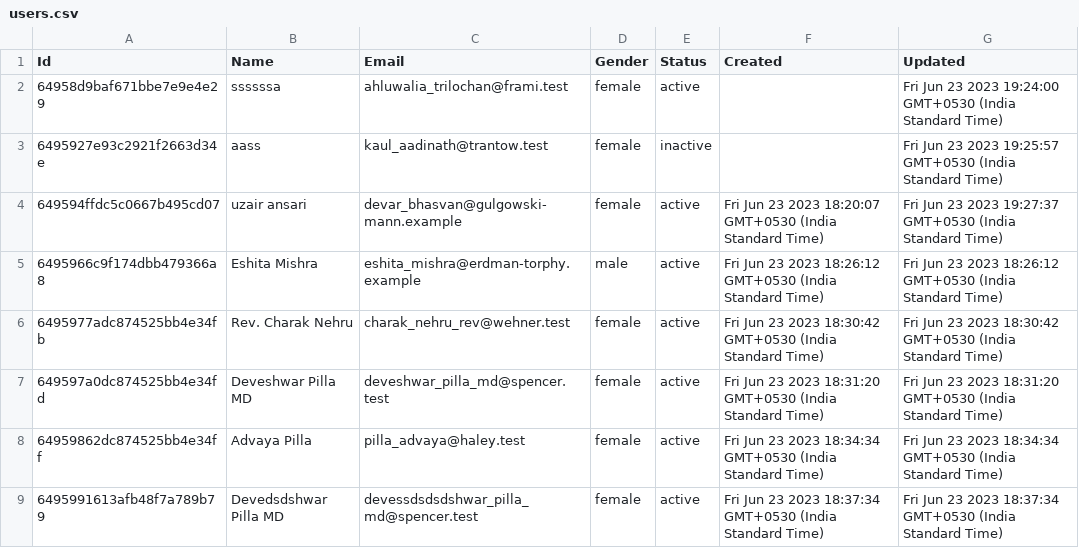
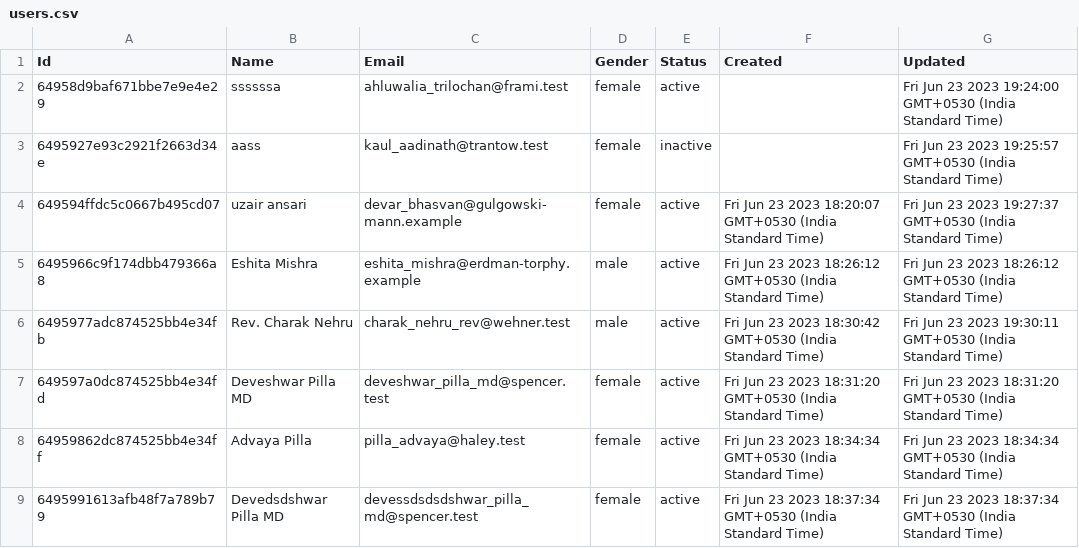
Before and after one commit to uzairansari11/gold_stone_tech, a CSV file: server/csvfile_users/users.csv, drawn as a sheet.

```diff
--- a/server/csvfile_users/users.csv
+++ b/server/csvfile_users/users.csv
@@ -5,3 +5,3 @@ Id,Name,Email,Gender,Status,Created,Updated
 6495966c9f174dbb479366a8,Eshita Mishra,eshita_mishra@erdman-torphy.example,male,active,Fri Jun 23 2023 18:26:12 GMT+0530 (India Standard Time),Fri Jun 23 2023 18:26:12 GMT+0530 (India Standard Time)
-6495977adc874525bb4e34fb,Rev. Charak Nehru,charak_nehru_rev@wehner.test,female,active,Fri Jun 23 2023 18:30:42 GMT+0530 (India Standard Time),Fri Jun 23 2023 18:30:42 GMT+0530 (India Standard Time)
+6495977adc874525bb4e34fb,Rev. Charak Nehru,charak_nehru_rev@wehner.test,male,active,Fri Jun 23 2023 18:30:42 GMT+0530 (India Standard Time),Fri Jun 23 2023 19:30:11 GMT+0530 (India Standard Time)
 649597a0dc874525bb4e34fd,Deveshwar Pilla MD,deveshwar_pilla_md@spencer.test,female,active,Fri Jun 23 2023 18:31:20 GMT+0530 (India Standard Time),Fri Jun 23 2023 18:31:20 GMT+0530 (India Standard Time)
```
Also changed, not shown: 1 other file.
